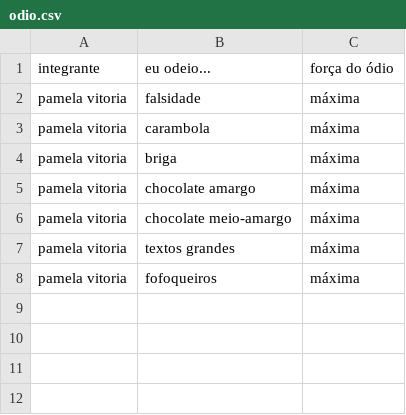
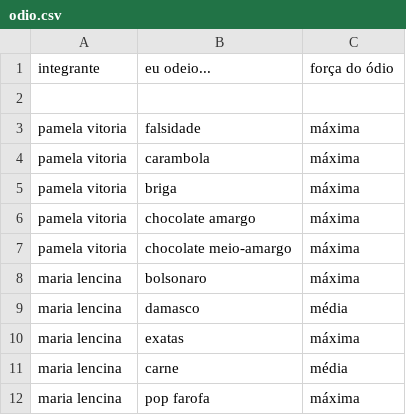
Before and after one commit to CTISM-Prof-Henry/odios-bananananica, a CSV file: project/odio.csv, drawn as a sheet.

Commit message:
Adicionei as coisas que odeio

```diff
--- a/project/odio.csv
+++ b/project/odio.csv
@@ -1,2 +1,3 @@
 "integrante","eu odeio...","força do ódio"
+
 pamela vitoria, falsidade,máxima
@@ -6,3 +7,6 @@ pamela vitoria, chocolate amargo,máxima
 pamela vitoria, chocolate meio-amargo,máxima
-pamela vitoria, textos grandes,máxima
-pamela vitoria, fofoqueiros,máxima
+maria lencina, bolsonaro, máxima
+maria lencina, damasco, média
+maria lencina, exatas, máxima
+maria lencina, carne, média
+maria lencina, pop farofa, máxima
```
